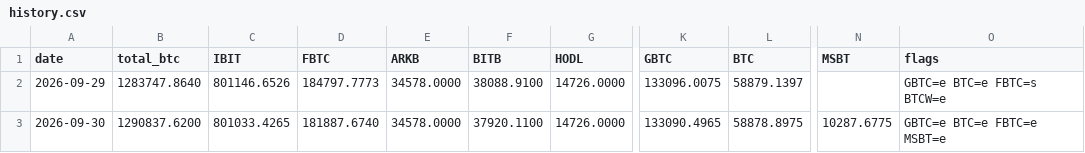
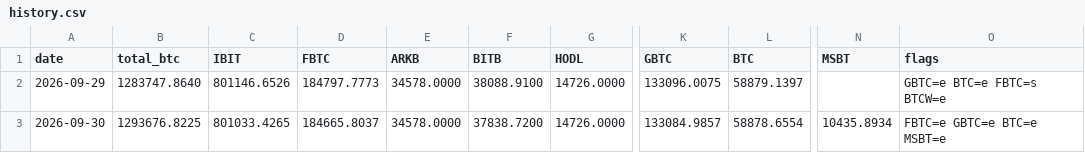
Before and after one commit to TheBitcoinHalvingApp/bitcoin-etf-holdings, a CSV file: history.csv, drawn as a sheet; only a part is shown, gaps mark what is left out; the diff names each change by its address in the sheet, - before the commit and + after, or states it on an @@ line.

```diff
--- a/history.csv
+++ b/history.csv
-B3 (total_btc): 1290837.6200
+B3 (total_btc): 1293676.8225
-D3 (FBTC): 181887.6740
+D3 (FBTC): 184665.8037
-F3 (BITB): 37920.1100
+F3 (BITB): 37838.7200
-K3 (GBTC): 133090.4965
+K3 (GBTC): 133084.9857
-L3 (BTC): 58878.8975
+L3 (BTC): 58878.6554
-N3 (MSBT): 10287.6775
+N3 (MSBT): 10435.8934
-O3 (flags): GBTC=e BTC=e FBTC=e MSBT=e
+O3 (flags): FBTC=e GBTC=e BTC=e MSBT=e
```
Also changed, not shown: 8 other files.
